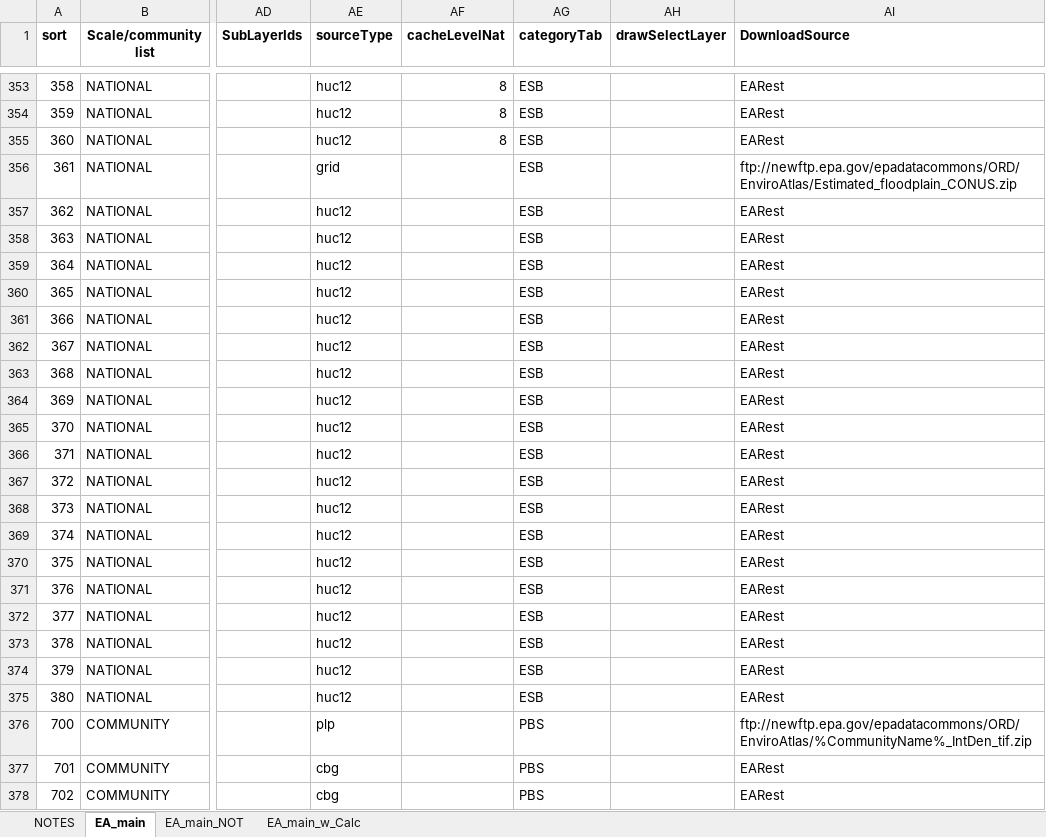
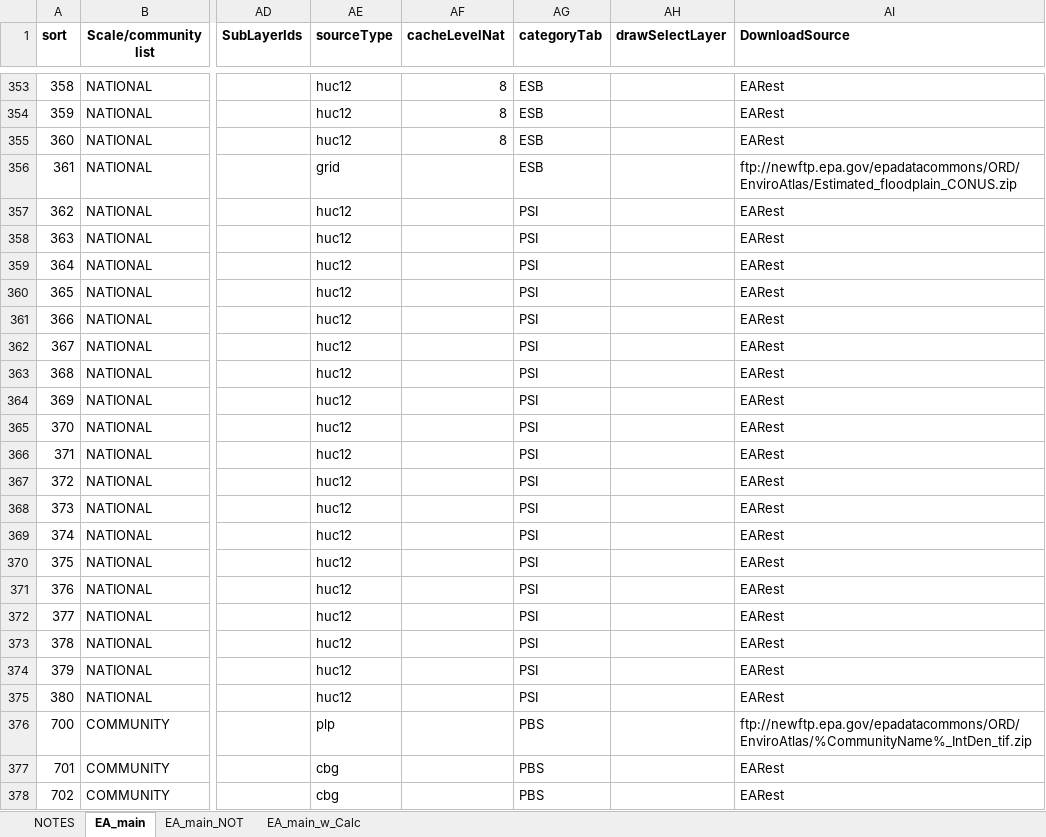
Before and after one commit to USEPA/EnviroAtlas_JSApp, an Excel workbook: scripts/EAWAB4JSON.xlsx, sheet EA_main, drawn as a sheet; only a part is shown, gaps mark what is left out; values as stored, in another font and other column widths than the file's, no borders; the diff covers the shown part only; the diff names each change by its address in the sheet, - before the commit and + after, or states it on an @@ line.

```diff
--- a/scripts/EAWAB4JSON.xlsx (sheet EA_main)
+++ b/scripts/EAWAB4JSON.xlsx (sheet EA_main)
-AG357:AG375 (categoryTab): ESB
+AG357:AG375 (categoryTab): PSI
```
Also changed, not shown: 7 edited cells elsewhere in this sheet, 4 other files.
